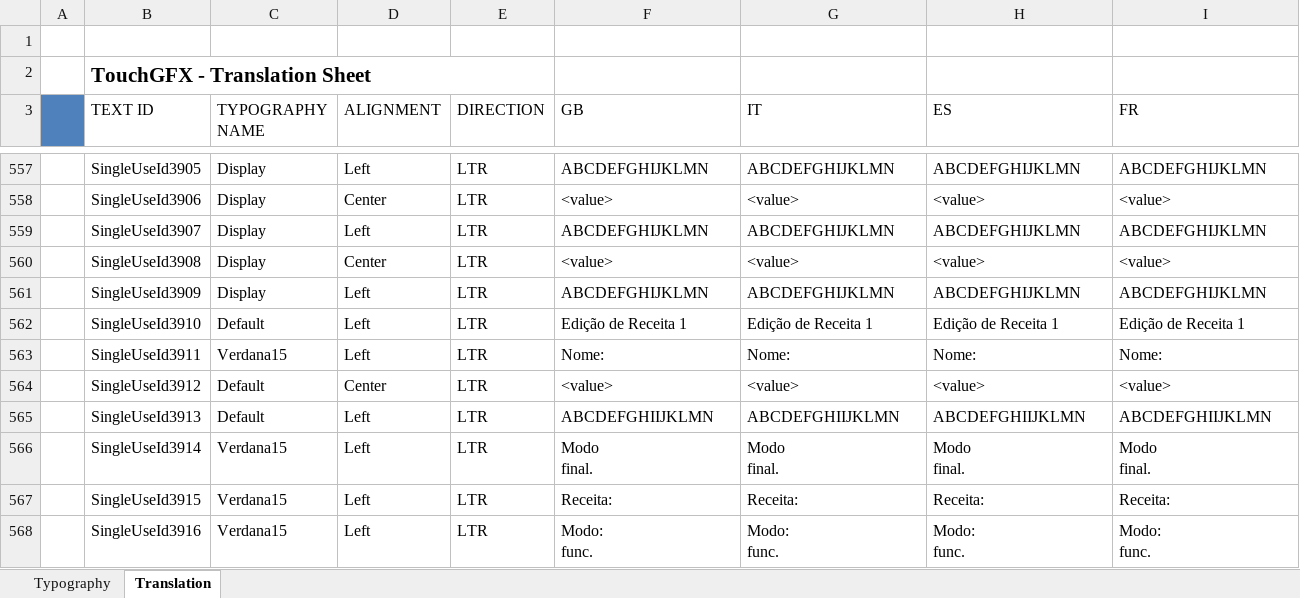
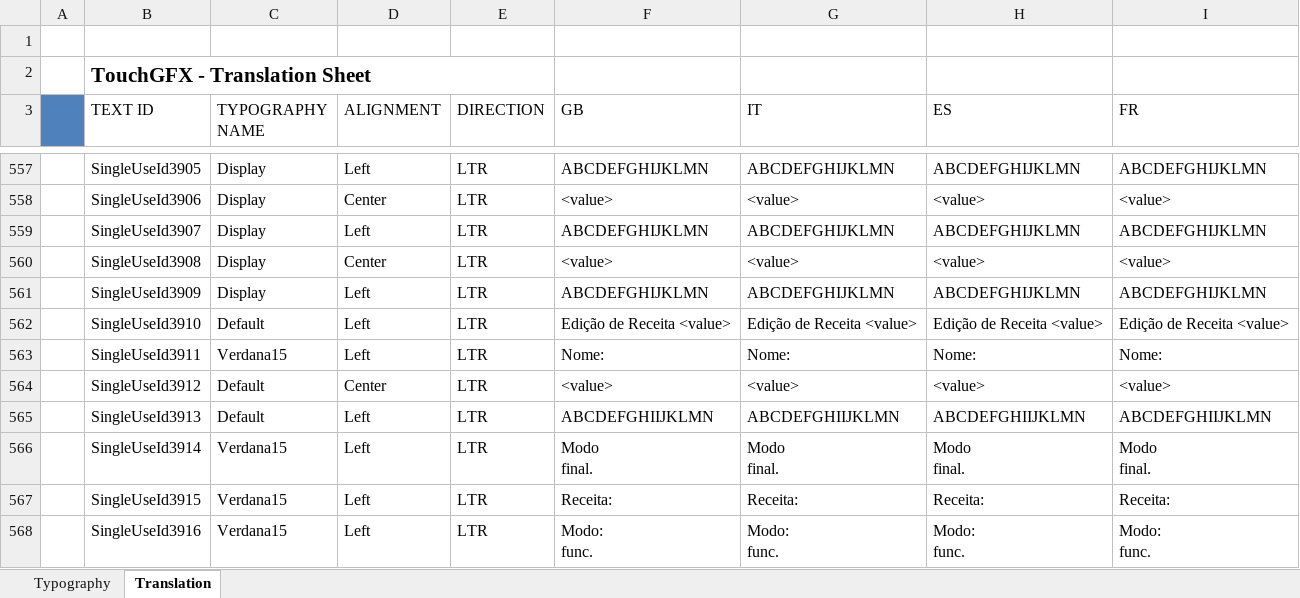
Before and after one commit to ggalucio/coel-uc32, an Excel workbook: Px4/TouchGFX/assets/texts/texts.xlsx, sheet Translation, drawn as a sheet; only a part is shown, gaps mark what is left out; values as stored, in another font and other column widths than the file's, no borders; the diff covers the shown part only; the diff names each change by its address in the sheet, - before the commit and + after, or states it on an @@ line.

```diff
--- a/Px4/TouchGFX/assets/texts/texts.xlsx (sheet Translation)
+++ b/Px4/TouchGFX/assets/texts/texts.xlsx (sheet Translation)
-F562 (GB): Edição de Receita 1
+F562 (GB): Edição de Receita <value>
-G562 (IT): Edição de Receita 1
+G562 (IT): Edição de Receita <value>
-H562 (ES): Edição de Receita 1
+H562 (ES): Edição de Receita <value>
-I562 (FR): Edição de Receita 1
+I562 (FR): Edição de Receita <value>
```
Also changed, not shown: 21 removed rows and 3 edited cells elsewhere in this sheet, 47 other files.
